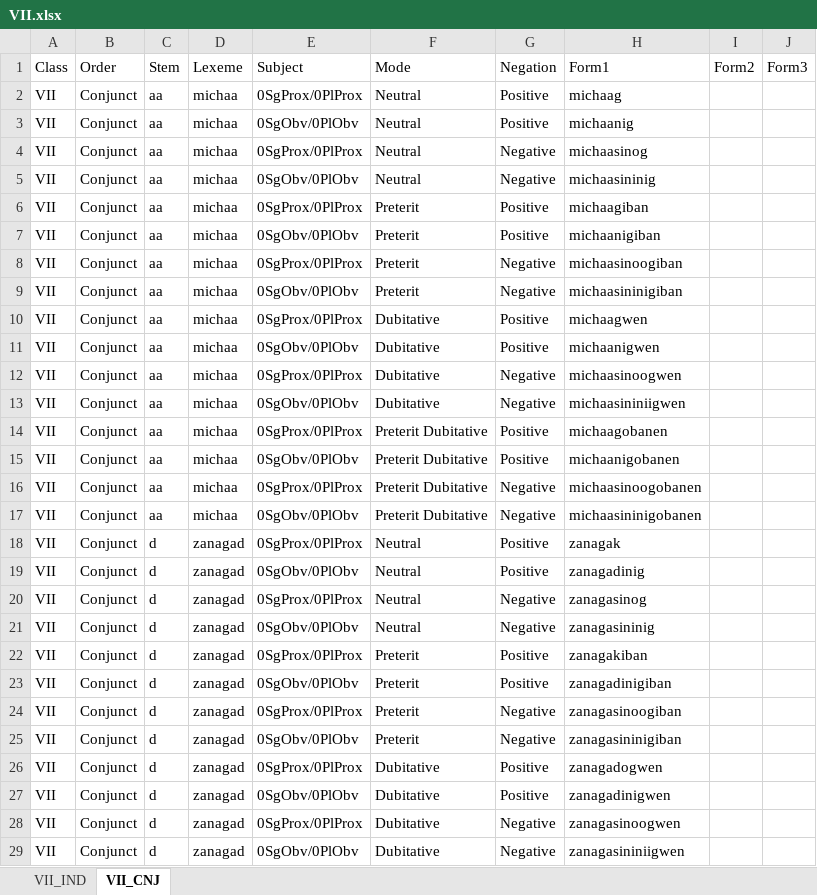
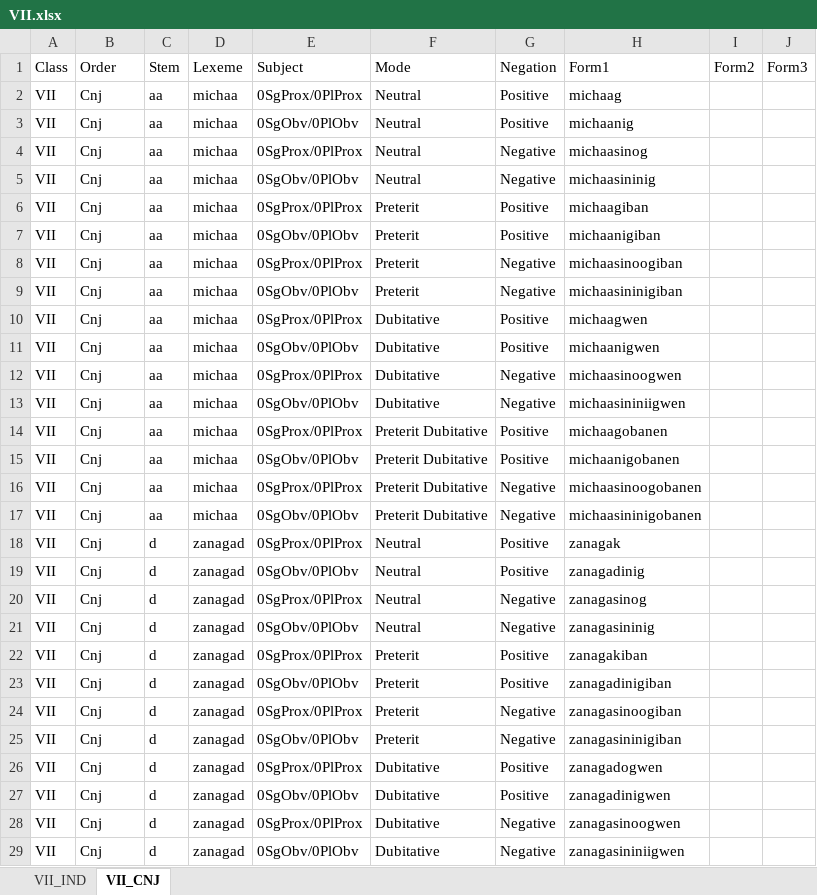
Before and after one commit to ELF-Lab/ParserTools, an Excel workbook: createYaml/VII.xlsx, sheet VII_CNJ, drawn as a sheet; only a part is shown; values as stored, in another font and other column widths than the file's, no borders; the diff covers the shown part only; the diff names each change by its address in the sheet, - before the commit and + after, or states it on an @@ line.

```diff
--- a/createYaml/VII.xlsx (sheet VII_CNJ)
+++ b/createYaml/VII.xlsx (sheet VII_CNJ)
-B2:B29: Conjunct
+B2:B29: Cnj
```
Also changed, not shown: 100 edited cells elsewhere in this sheet, sheet VII_IND, 1 other file.
